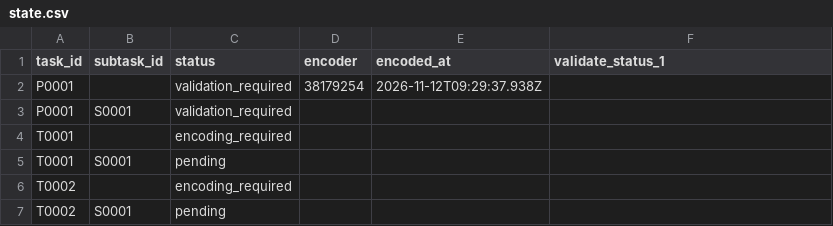
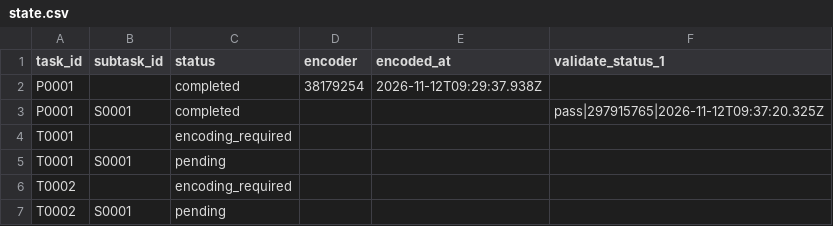
Before and after one commit to ohwjd/test-20261112-1-blume, a CSV file: tracking/state.csv, drawn as a sheet.

```diff
--- a/tracking/state.csv
+++ b/tracking/state.csv
@@ -1,4 +1,4 @@
 task_id,subtask_id,status,encoder,encoded_at,validate_status_1
-P0001,,validation_required,38179254,2026-11-12T09:29:37.938Z,
-P0001,S0001,validation_required,,,
+P0001,,completed,38179254,2026-11-12T09:29:37.938Z,
+P0001,S0001,completed,,,pass|297915765|2026-11-12T09:37:20.325Z
 T0001,,encoding_required,,,
```
Also changed, not shown: tracking/history.csv, 1 other file.
